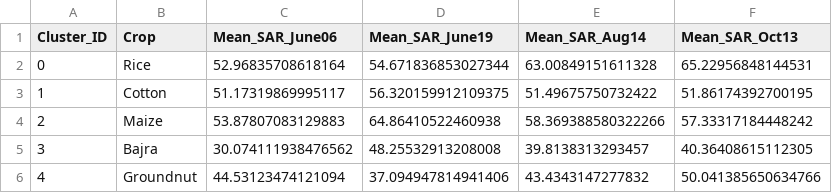
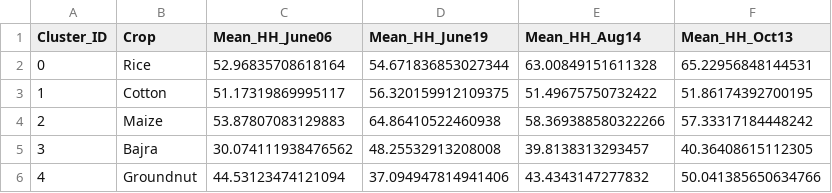
Before and after one commit to ByteLounge/sar-crop-intelligence, a CSV file: project/outputs/cluster_statistics.csv, drawn as a sheet.

```diff
--- a/project/outputs/cluster_statistics.csv
+++ b/project/outputs/cluster_statistics.csv
@@ -1,2 +1,2 @@
-Cluster_ID,Crop,Mean_SAR_June06,Mean_SAR_June19,Mean_SAR_Aug14,Mean_SAR_Oct13
+Cluster_ID,Crop,Mean_HH_June06,Mean_HH_June19,Mean_HH_Aug14,Mean_HH_Oct13
 0,Rice,52.96835708618164,54.671836853027344,63.00849151611328,65.22956848144531
```
Also changed, not shown: project/outputs/feature_importance.csv, project/outputs/segmentation_metrics.csv, 3 other files.
